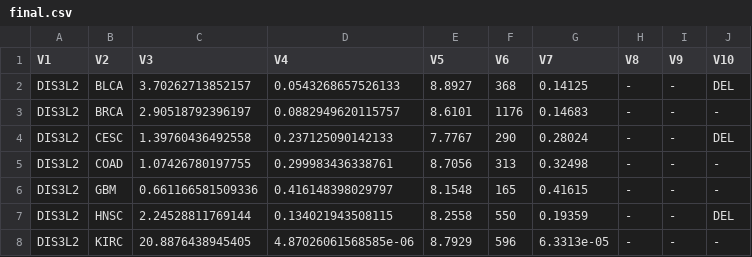
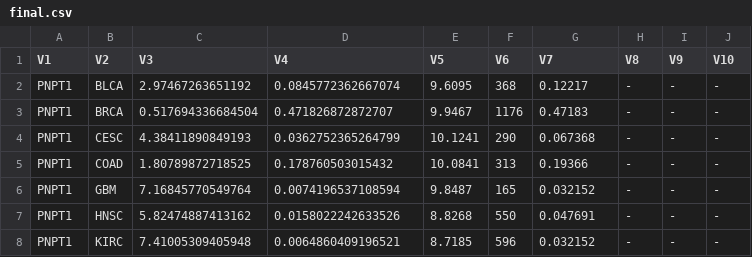
Before and after one commit to raysinensis/tcgaAPP, a CSV file: static/OUT/final.csv, drawn as a sheet; only a part is shown; the diff covers the shown part only.

```diff
--- a/static/OUT/final.csv
+++ b/static/OUT/final.csv
@@ -1,8 +1,8 @@
 "V1","V2","V3","V4","V5","V6","V7","V8","V9","V10"
-"DIS3L2","BLCA",3.70262713852157,0.0543268657526133,8.8927,368,0.14125,"-","-","DEL"
-"DIS3L2","BRCA",2.90518792396197,0.0882949620115757,8.6101,1176,0.14683,"-","-","-"
-"DIS3L2","CESC",1.39760436492558,0.237125090142133,7.7767,290,0.28024,"-","-","DEL"
-"DIS3L2","COAD",1.07426780197755,0.299983436338761,8.7056,313,0.32498,"-","-","-"
-"DIS3L2","GBM",0.661166581509336,0.416148398029797,8.1548,165,0.41615,"-","-","-"
-"DIS3L2","HNSC",2.24528811769144,0.134021943508115,8.2558,550,0.19359,"-","-","DEL"
-"DIS3L2","KIRC",20.8876438945405,4.87026061568585e-06,8.7929,596,6.3313e-05,"-","-","-"
+"PNPT1","BLCA",2.97467263651192,0.0845772362667074,9.6095,368,0.12217,"-","-","-"
+"PNPT1","BRCA",0.517694336684504,0.471826872872707,9.9467,1176,0.47183,"-","-","-"
+"PNPT1","CESC",4.38411890849193,0.0362752365264799,10.1241,290,0.067368,"-","-","-"
+"PNPT1","COAD",1.80789872718525,0.178760503015432,10.0841,313,0.19366,"-","-","-"
+"PNPT1","GBM",7.16845770549764,0.0074196537108594,9.8487,165,0.032152,"-","-","-"
+"PNPT1","HNSC",5.82474887413162,0.0158022242633526,8.8268,550,0.047691,"-","-","-"
+"PNPT1","KIRC",7.41005309405948,0.0064860409196521,8.7185,596,0.032152,"-","-","-"
```
Also changed, not shown: 31 edited cells elsewhere in this file, static/OUT/adj.csv, static/OUT/level.csv, 30 other files.
